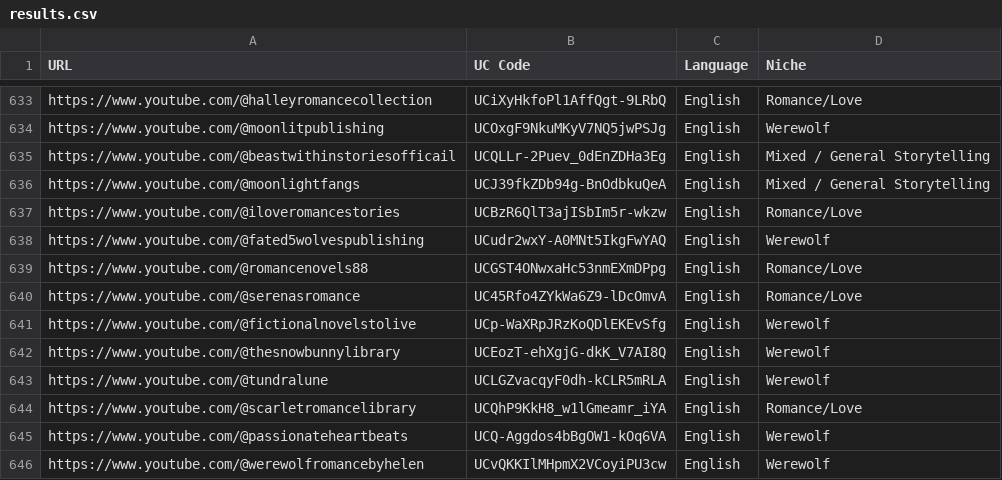
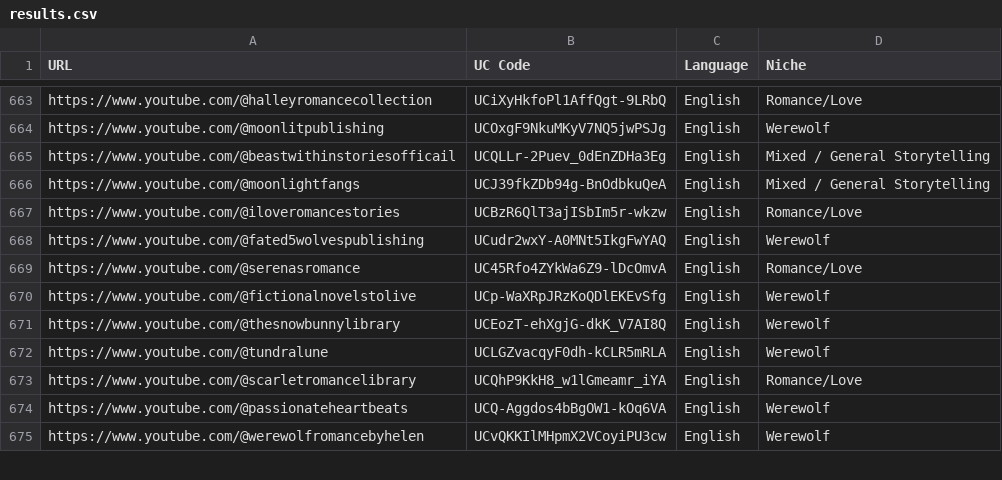
Before and after one commit to elevatetool/data, a CSV file: results.csv, drawn as a sheet; only a part is shown, gaps mark what is left out; removed rows and columns are numbered as before the commit, all else as after; the diff covers the shown part only; the diff names each change by its address in the sheet, - before the commit and + after, or states it on an @@ line.

```diff
--- a/results.csv
+++ b/results.csv
-row 639: https://www.youtube.com/@romancenovels88 | UCGST4ONwxaHc53nmEXmDPpg | English | Romance/Love
```
Also changed, not shown: 30 added rows elsewhere in this file.
